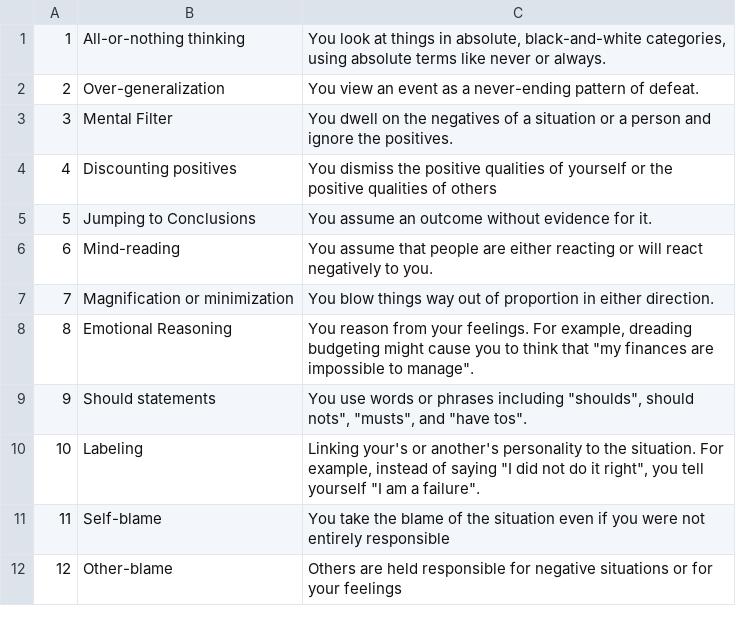
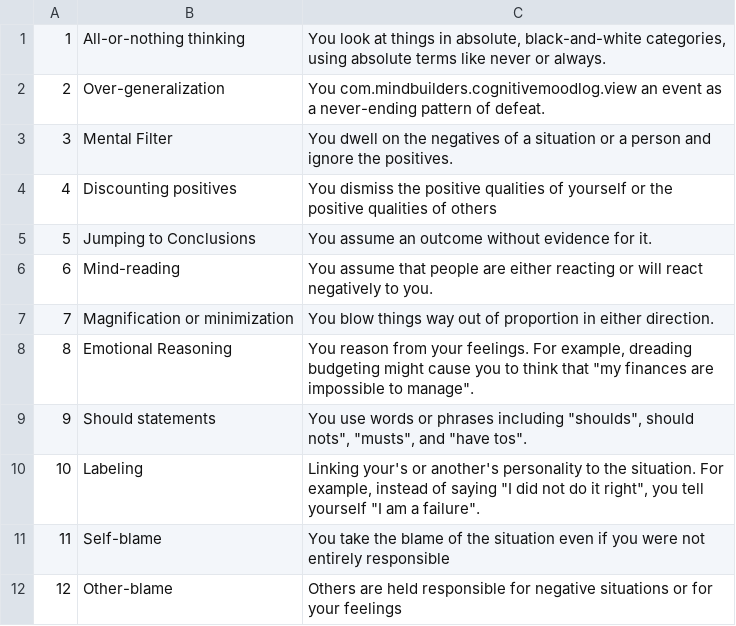
Before and after one commit to petemit/CognitiveMoodLog, a CSV file: app/src/main/assets/undistort_table_cognitivedistortion.csv, drawn as a sheet.

```diff
--- a/app/src/main/assets/undistort_table_cognitivedistortion.csv
+++ b/app/src/main/assets/undistort_table_cognitivedistortion.csv
@@ -1,3 +1,3 @@
 1;All-or-nothing thinking;You look at things in absolute, black-and-white categories, using absolute terms like never or always.
-2;Over-generalization;You view an event as a never-ending pattern of defeat.
+2;Over-generalization;You com.mindbuilders.cognitivemoodlog.view an event as a never-ending pattern of defeat.
 3;Mental Filter;You dwell on the negatives of a situation or a person and ignore the positives.
```
Also changed, not shown: 30 other files.
